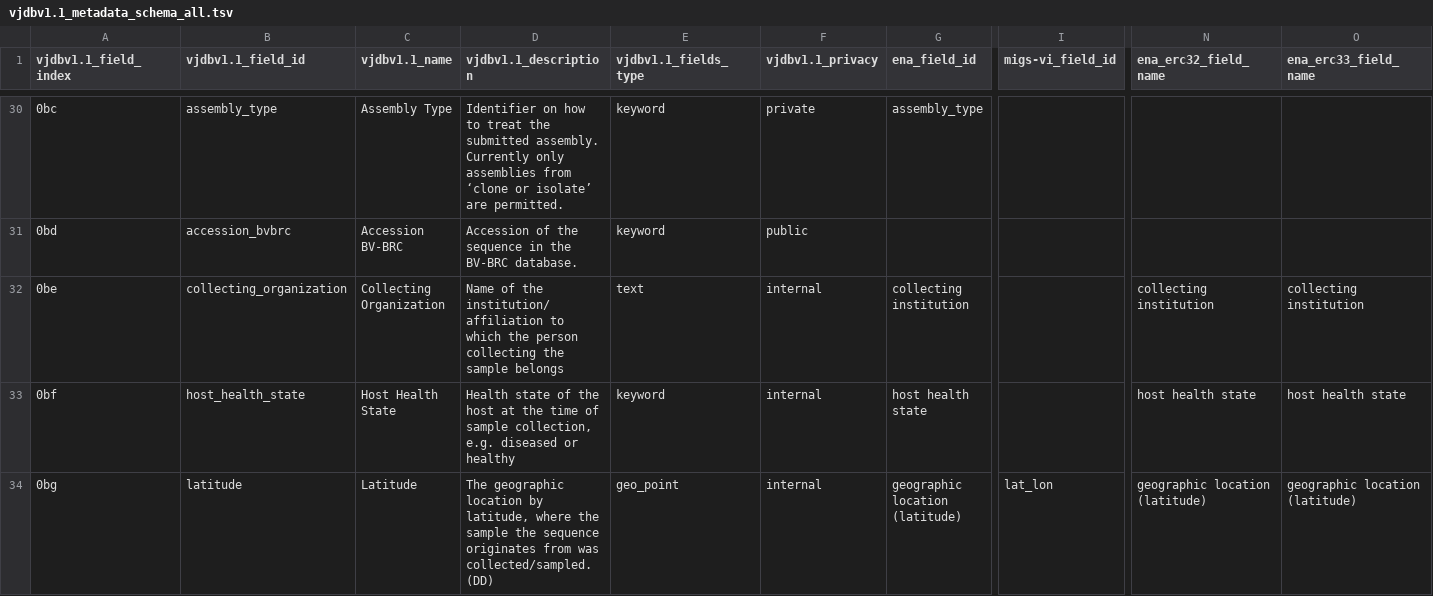
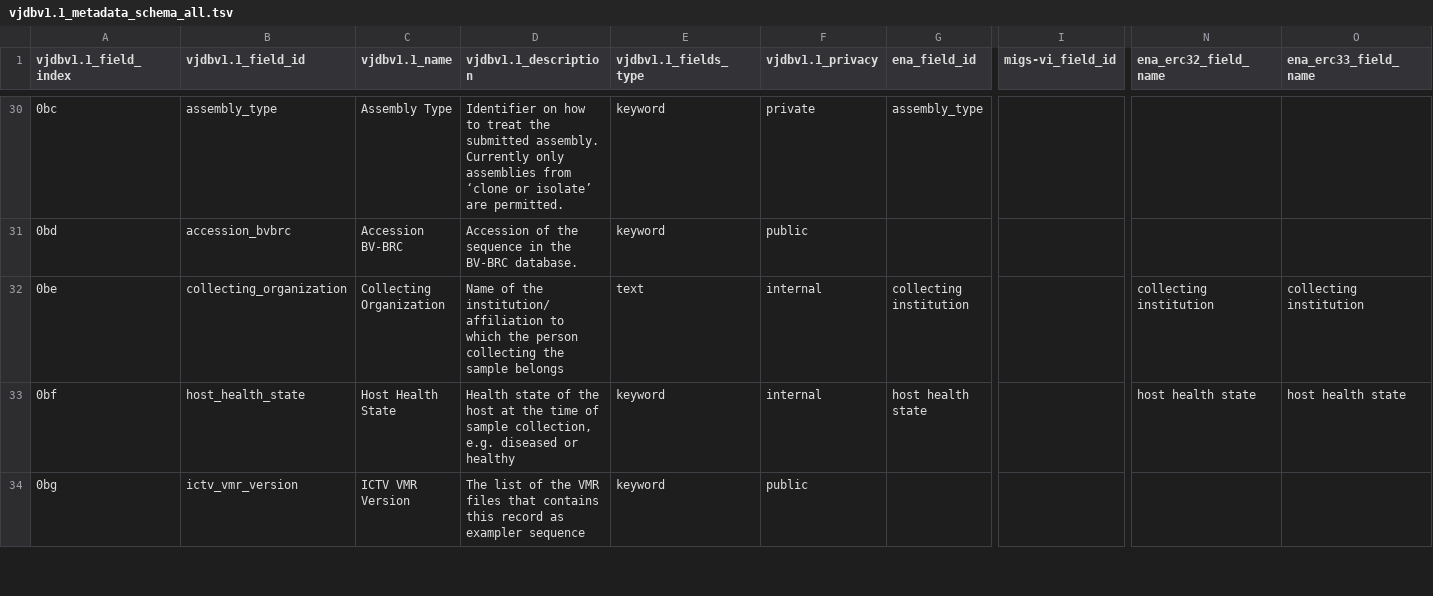
Before and after one commit to VirJenDB/virjendb_metadata, a TSV file: raw_files/vjdbv1.1_metadata_schema_all.tsv, drawn as a sheet; only a part is shown, gaps mark what is left out; the diff covers the shown part only; the diff names each change by its address in the sheet, - before the commit and + after, or states it on an @@ line.

```diff
--- a/raw_files/vjdbv1.1_metadata_schema_all.tsv
+++ b/raw_files/vjdbv1.1_metadata_schema_all.tsv
-B34 (vjdbv1.1_field_id): latitude
+B34 (vjdbv1.1_field_id): ictv_vmr_version
-C34 (vjdbv1.1_name): Latitude
+C34 (vjdbv1.1_name): ICTV VMR Version
-D34 (vjdbv1.1_description): The geographic location by latitude, where the sample the sequence originates from was collected/sampled. (DD)
+D34 (vjdbv1.1_description): The list of the VMR files that contains this record as exampler sequence
-E34 (vjdbv1.1_fields_type): geo_point
+E34 (vjdbv1.1_fields_type): keyword
-F34 (vjdbv1.1_privacy): internal
+F34 (vjdbv1.1_privacy): public
-G34 (ena_field_id): geographic location (latitude)
+G34 (ena_field_id): (empty)
-I34 (migs-vi_field_id): lat_lon
+I34 (migs-vi_field_id): (empty)
-N34 (ena_erc32_field_name): geographic location (latitude)
+N34 (ena_erc32_field_name): (empty)
-O34 (ena_erc33_field_name): geographic location (latitude)
+O34 (ena_erc33_field_name): (empty)
```
Also changed, not shown: 19 edited cells elsewhere in this file, raw_files/DB_Scheme.tsv, raw_files/Frontend.tsv, 4 other files.
